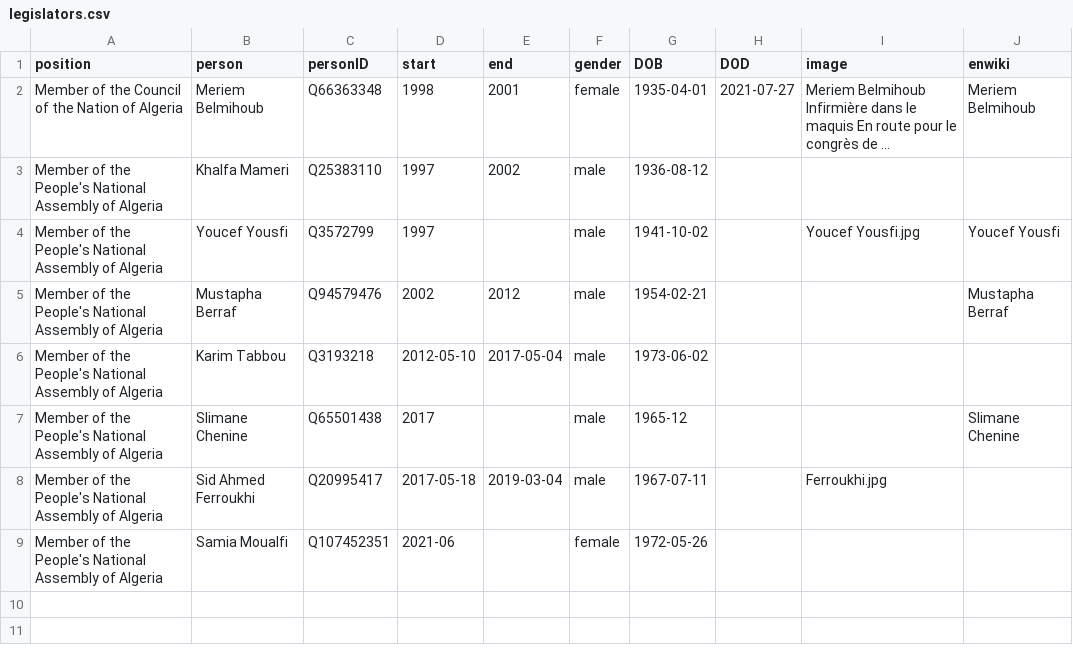
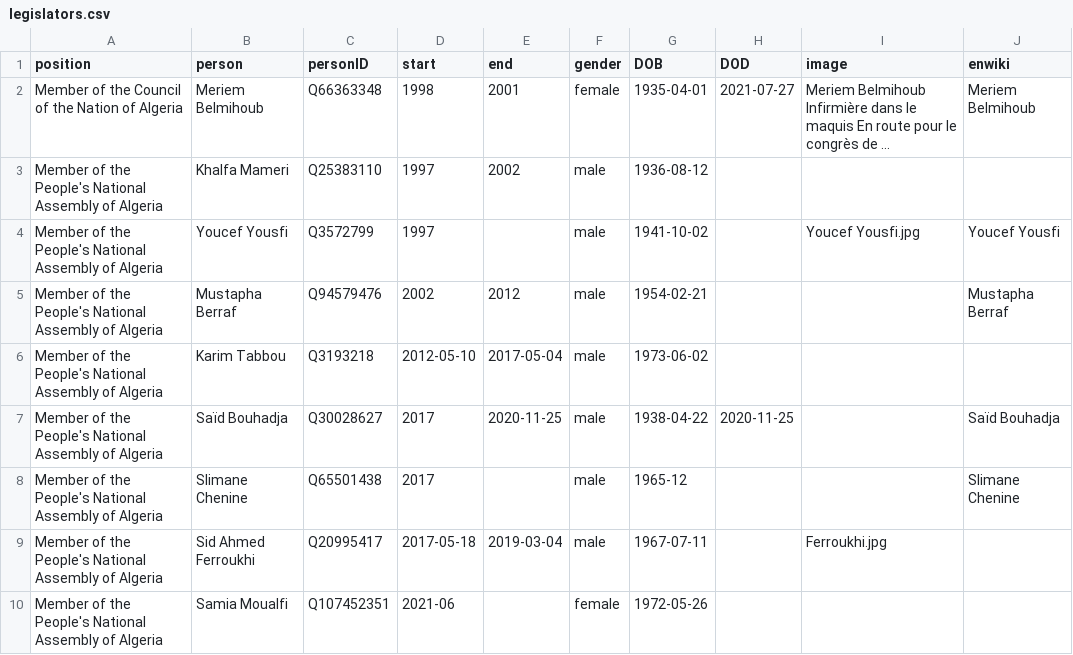
Before and after one commit to every-politician-scrapers/algeria-cabinet, a CSV file: html/legislators.csv, drawn as a sheet; long unchanged cells end in …; the diff names each change by its address in the sheet, - before the commit and + after, or states it on an @@ line.

```diff
--- a/html/legislators.csv
+++ b/html/legislators.csv
+row 7: Member of the People's National Assembly of Algeria | Saïd Bouhadja | Q30028627 | 2017 | 2020-11-25 | male | 1938-04-22 | 2020-11-25 |  | Saïd Bouhadja
```
Also changed, not shown: html/holders21.csv.
